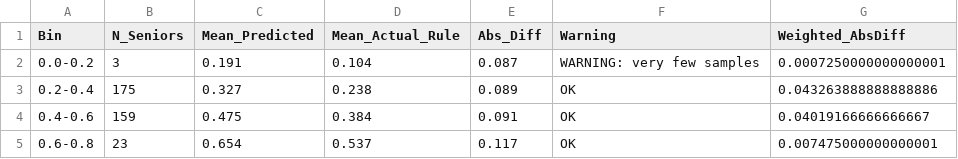
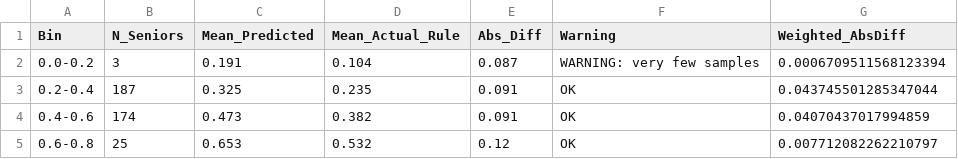
Before and after one commit to somarjez/osca-agesense, a CSV file: storage/app/ml_validation_public/reports/calibration_check.csv, drawn as a sheet.

```diff
--- a/storage/app/ml_validation_public/reports/calibration_check.csv
+++ b/storage/app/ml_validation_public/reports/calibration_check.csv
@@ -1,5 +1,5 @@
 Bin,N_Seniors,Mean_Predicted,Mean_Actual_Rule,Abs_Diff,Warning,Weighted_AbsDiff
-0.0-0.2,3,0.191,0.104,0.087,WARNING: very few samples,0.0007250000000000001
-0.2-0.4,175,0.327,0.238,0.089,OK,0.043263888888888886
-0.4-0.6,159,0.475,0.384,0.091,OK,0.04019166666666667
-0.6-0.8,23,0.654,0.537,0.117,OK,0.007475000000000001
+0.0-0.2,3,0.191,0.104,0.087,WARNING: very few samples,0.0006709511568123394
+0.2-0.4,187,0.325,0.235,0.091,OK,0.043745501285347044
+0.4-0.6,174,0.473,0.382,0.091,OK,0.04070437017994859
+0.6-0.8,25,0.653,0.532,0.12,OK,0.007712082262210797
```
Also changed, not shown: storage/app/ml_validation_public/reports/cluster_summary.csv, storage/app/ml_validation_public/reports/feature_significance_kruskal.csv, 55 other files.
